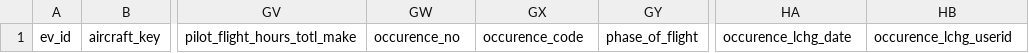
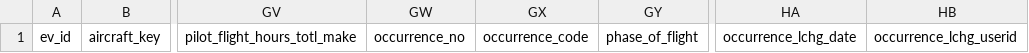
Before and after one commit to michaelkotrous/daedalus, a CSV file: head.csv, drawn as a sheet; only a part is shown, gaps mark what is left out; the diff names each change by its address in the sheet, - before the commit and + after, or states it on an @@ line.

Commit message:
Correct type As the branch name suggests, I've been misspelling occurrence for a while. Corrections applied throughout.

```diff
--- a/head.csv
+++ b/head.csv
-GW1: occurence_no
+GW1: occurrence_no
-GX1: occurence_code
+GX1: occurrence_code
-HA1: occurence_lchg_date
+HA1: occurrence_lchg_date
-HB1: occurence_lchg_userid
+HB1: occurrence_lchg_userid
```
Also changed, not shown: 2 other files.
